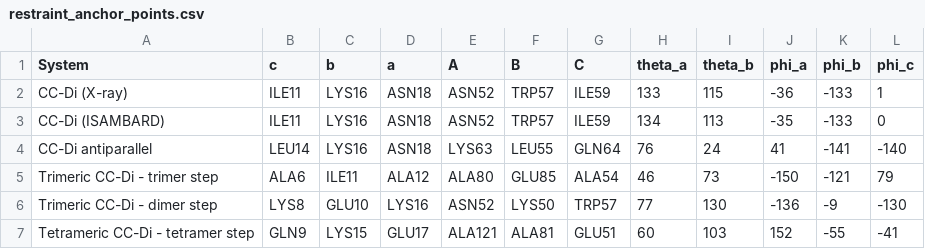
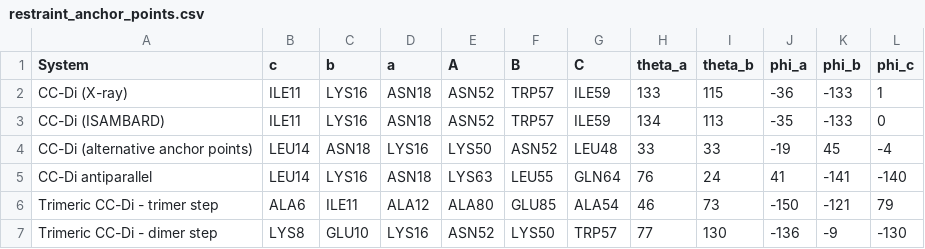
Before and after one commit to michellab/CCmetaD, a CSV file: restraint_anchor_points/restraint_anchor_points.csv, drawn as a sheet; only a part is shown; the shorter side is filled out with more unchanged rows.

Commit message:
Update restraint_anchor_points.csv

```diff
--- a/restraint_anchor_points/restraint_anchor_points.csv
+++ b/restraint_anchor_points/restraint_anchor_points.csv
@@ -3,2 +3,3 @@ CC-Di (X-ray),ILE11,LYS16,ASN18,ASN52,TRP57,ILE59,133,115,-36,-133,1
 CC-Di (ISAMBARD),ILE11,LYS16,ASN18,ASN52,TRP57,ILE59,134,113,-35,-133,0
+CC-Di (alternative anchor points),LEU14,ASN18,LYS16,LYS50,ASN52,LEU48,33,33,-19,45,-4
 CC-Di antiparallel,LEU14,LYS16,ASN18,LYS63,LEU55,GLN64,76,24,41,-141,-140
```
